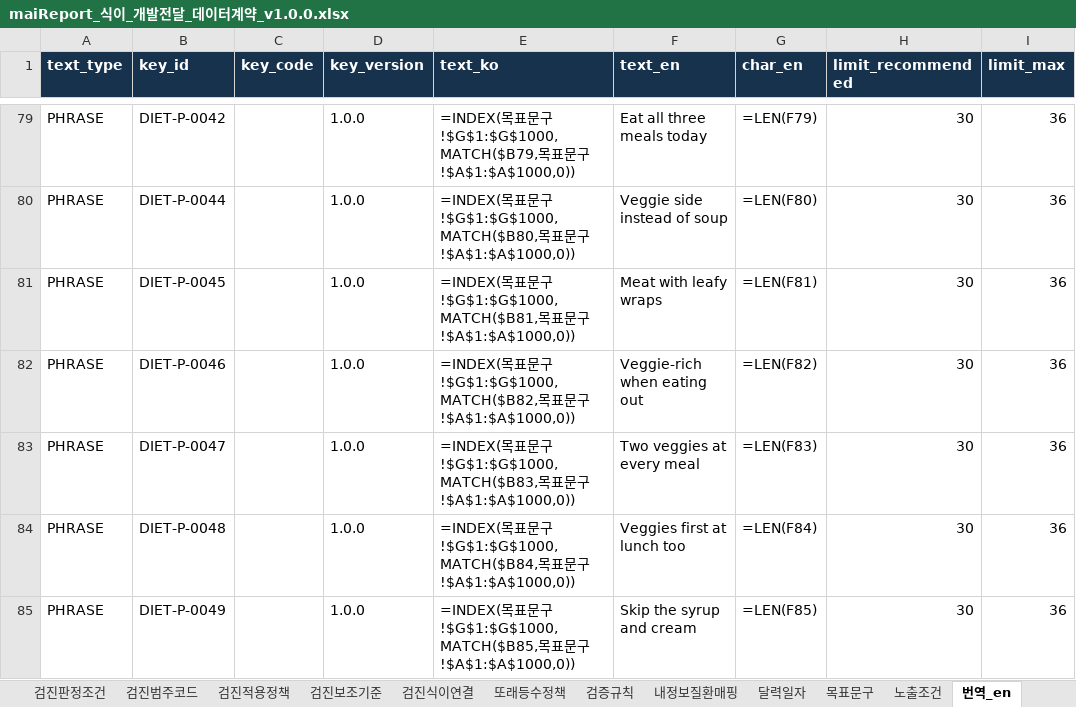
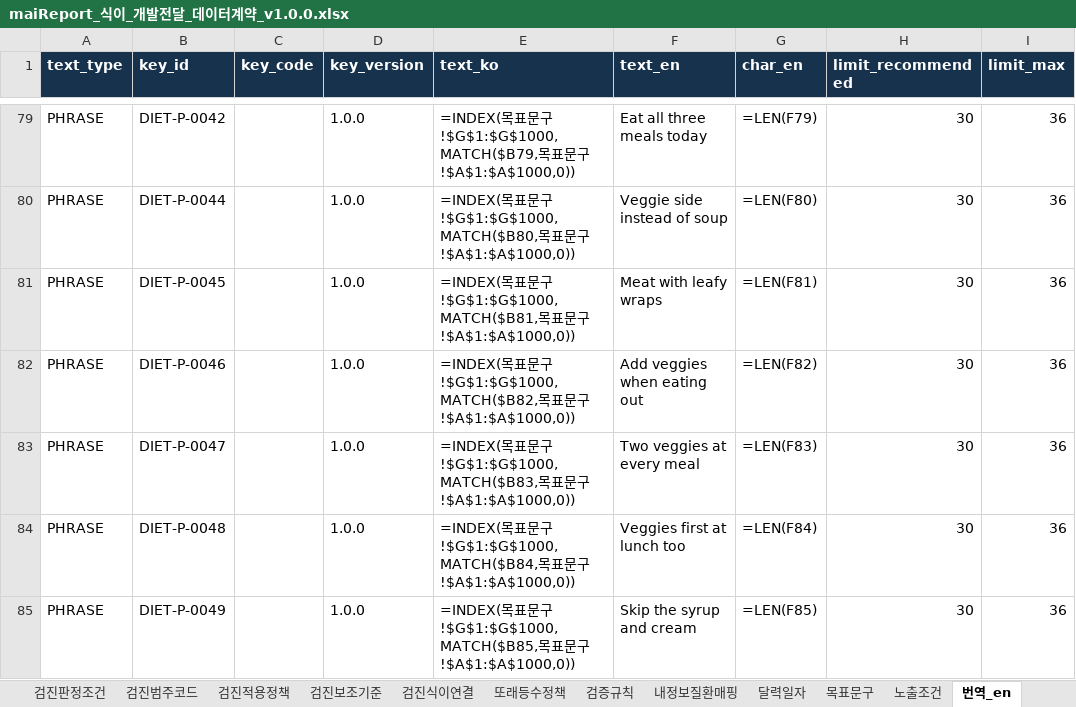
Before and after one commit to srleeinkorea/Project_maiReport, an Excel workbook: docs/엔진/식이/maiReport_식이_개발전달_데이터계약_v1.0.0.xlsx, sheet 번역_en, drawn as a sheet; only a part is shown, gaps mark what is left out; values as stored, in another font and other column widths than the file's, no borders; formulas without a stored value are shown as written; the diff names each change by its address in the sheet, - before the commit and + after, or states it on an @@ line.

```diff
--- a/docs/엔진/식이/maiReport_식이_개발전달_데이터계약_v1.0.0.xlsx (sheet 번역_en)
+++ b/docs/엔진/식이/maiReport_식이_개발전달_데이터계약_v1.0.0.xlsx (sheet 번역_en)
-F82 (text_en): Veggie-rich when eating out
+F82 (text_en): Add veggies when eating out
```
Also changed, not shown: sheet 목표문구, sheet 안내, docs/엔진/식이/maiReport_식이_문구세트_의학검수_v1.0.0.xlsx, docs/엔진/식이/maiReport_식이_의학근거대조_v1.0.0.xlsx, 9 other files.
